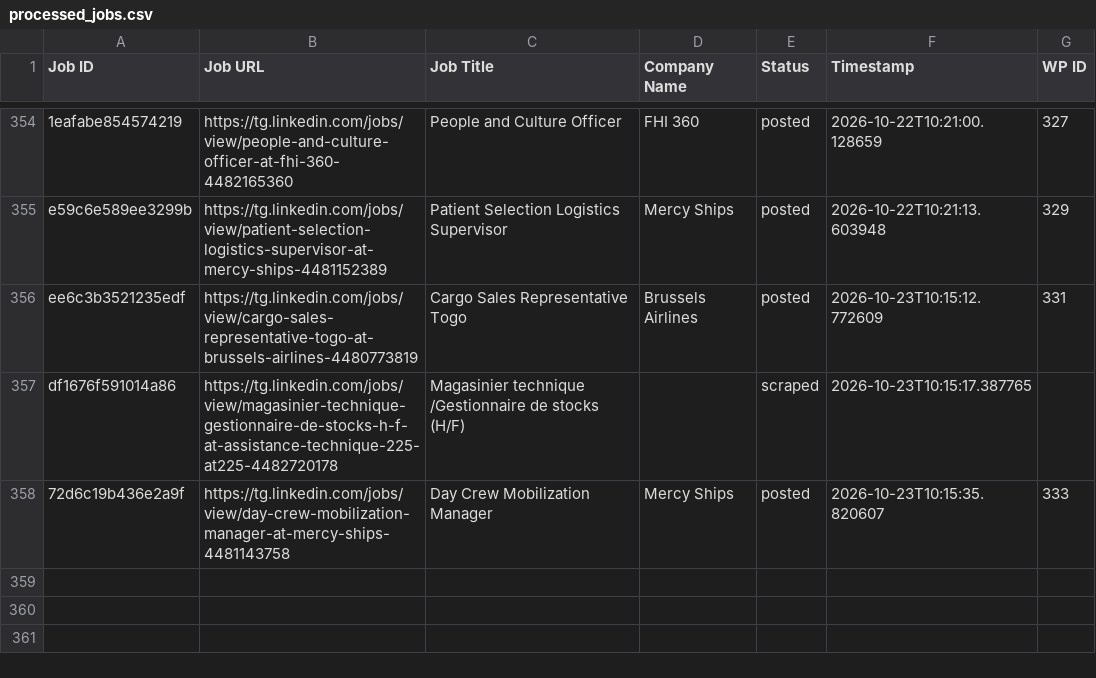
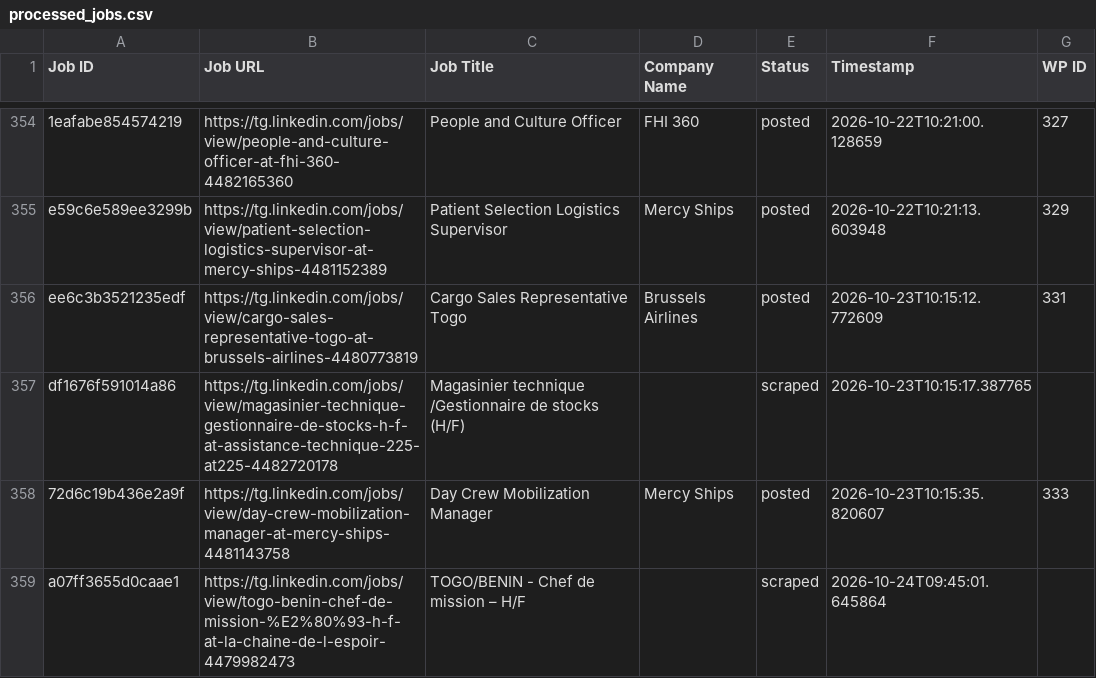
Before and after one commit to vindoky/tg, a CSV file: processed_jobs.csv, drawn as a sheet; only a part is shown, gaps mark what is left out.

```diff
--- a/processed_jobs.csv
+++ b/processed_jobs.csv
@@ -358 +358,2 @@ df1676f591014a86,https://tg.linkedin.com/jobs/view/magasinier-technique-gestionn
 72d6c19b436e2a9f,https://tg.linkedin.com/jobs/view/day-crew-mobilization-manager-at-mercy-ships-4481143758,Day Crew Mobilization Manager,Mercy Ships,posted,2026-10-23T10:15:35.820607,333
+a07ff3655d0caae1,https://tg.linkedin.com/jobs/view/togo-benin-chef-de-mission-%E2%80%93-h-f-at-la-chaine-de-l-espoir-4479982473,TOGO/BENIN - Chef de mission – H/F,,scraped,2026-10-24T09:45:01.645864,
```
